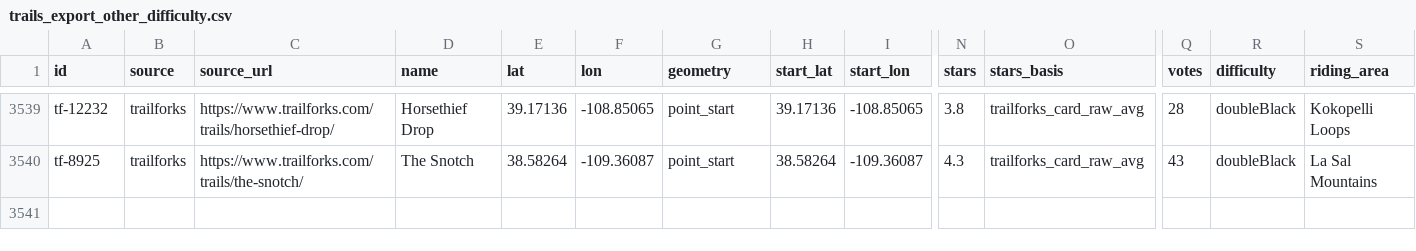
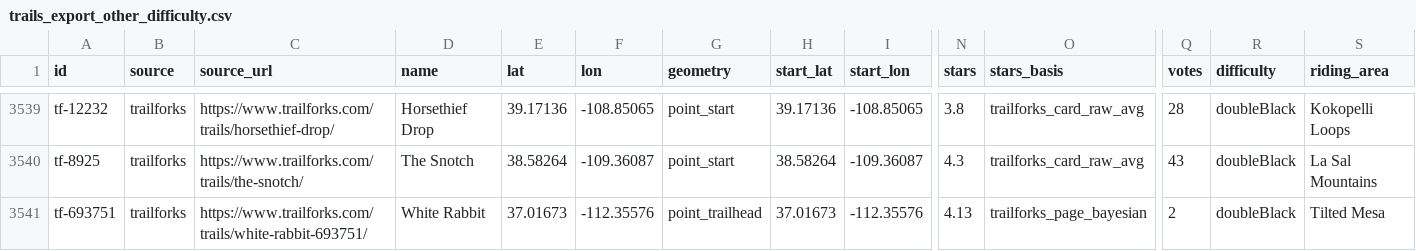
Before and after one commit to turningmagnets/trip-map, a CSV file: data/trails_export_other_difficulty.csv, drawn as a sheet; only a part is shown, gaps mark what is left out; rows hold the shown columns only; the diff names each change by its address in the sheet, - before the commit and + after, or states it on an @@ line.

Commit message:
Trails: merge Trailforks browser pass (4262 pages, +2819 trails) -> 15,017 trails; export lat/lon = trailhead/start
sources {'mtbproject': 6263, 'trailforks': 8754}; difficulty {'blueBlack': 1863, 'black': 4377, 'blue': 8777}; stars {'5.0': 1306, '4.5–4.99': 1807, '4.0–4.49': 8606, '3.8–3.99': 3298}; geometry {'point_trailhead': 9082, 'point_start': 63, 'line': 5872}; votes>=10 5086.
Crawl: below 3.8 1410, held (no coords) 28, held (bad rating) 4, MTB Project points merged into new TF trails 239.

```diff
--- a/data/trails_export_other_difficulty.csv
+++ b/data/trails_export_other_difficulty.csv
+row 3541: tf-693751 | trailforks | https://www.trailforks.com/trails/white-rabbit-693751/ | White Rabbit | 37.01673 | -112.35576 | point_trailhead | 37.01673 | -112.35576 | 4.13 | trailforks_page_bayesian | 2 | doubleBlack | Tilted Mesa
```
Also changed, not shown: 6 other files.
